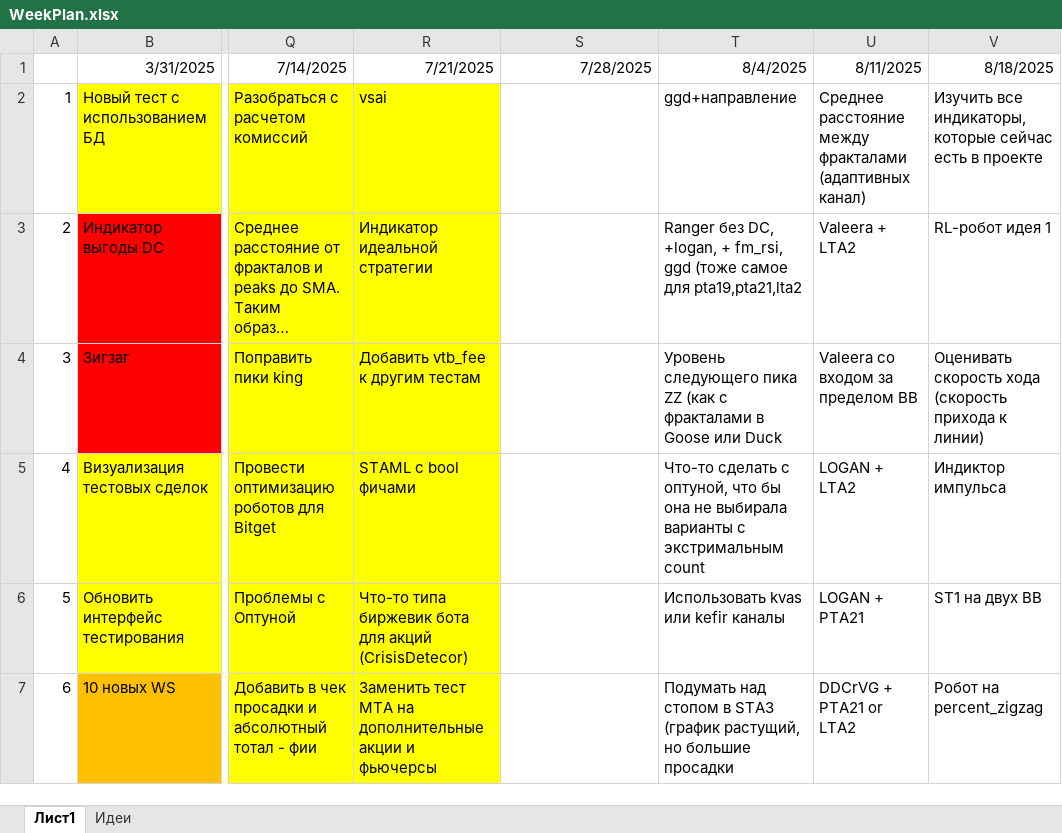
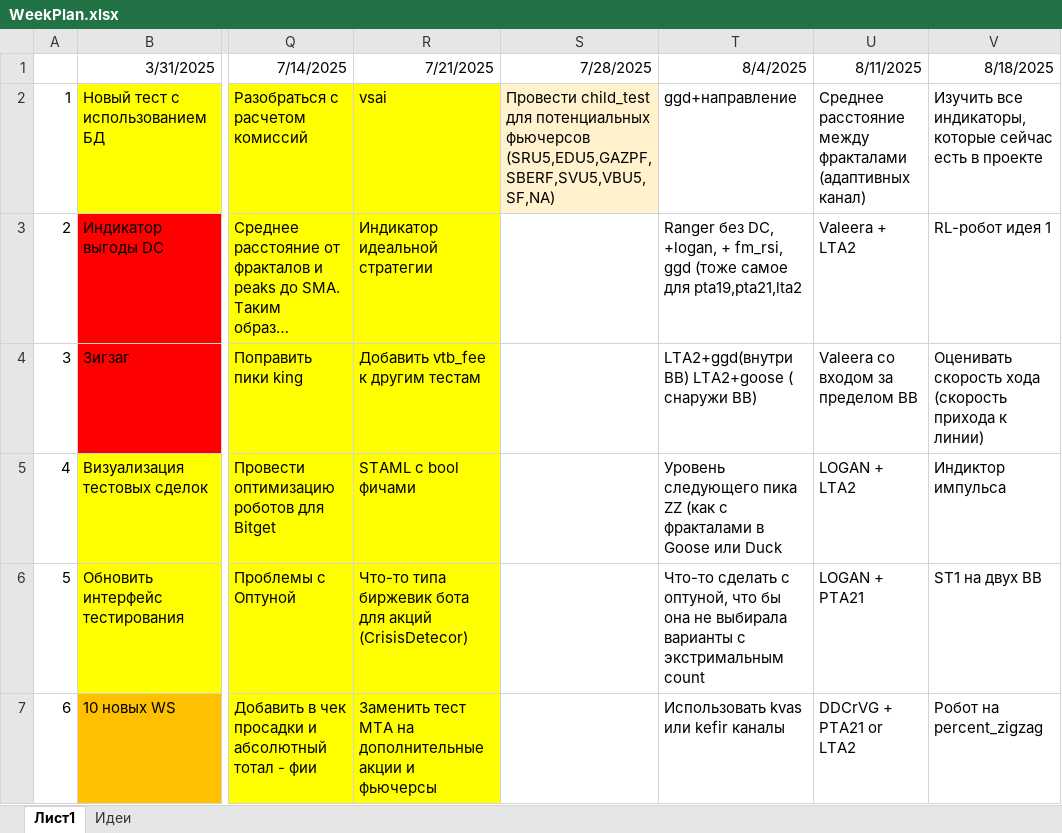
Before and after one commit to Anubis1Good/RichLaughter, an Excel workbook: _other/WeekPlan.xlsx, sheet Лист1, drawn as a sheet; only a part is shown, gaps mark what is left out; long unchanged cells end in …; values as stored, in another font and other column widths than the file's, no borders; the diff covers the shown part only; the diff names each change by its address in the sheet, - before the commit and + after, or states it on an @@ line.

```diff
--- a/_other/WeekPlan.xlsx (sheet Лист1)
+++ b/_other/WeekPlan.xlsx (sheet Лист1)
-S2: (empty)
+S2: Провести child_test для потенциальных фьючерсов (SRU5,EDU5,GAZPF,SBERF,SVU5,VBU5,SF,NA)
-S2 fill: none
+S2 fill: #FFF2CC
-T4: Уровень следующего пика ZZ (как с фракталами в Goose или Duck
+T4: LTA2+ggd(внутри BB) LTA2+goose ( снаружи BB)
-T5: Что-то сделать с оптуной, что бы она не выбирала варианты с экстримальным count
+T5: Уровень следующего пика ZZ (как с фракталами в Goose или Duck
-T6: Использовать kvas или kefir каналы
+T6: Что-то сделать с оптуной, что бы она не выбирала варианты с экстримальным count
-T7: Подумать над стопом в STA3 (график растущий, но большие просадки
+T7: Использовать kvas или kefir каналы
```
Also changed, not shown: 2 edited cells elsewhere in this sheet, 12 other files.
